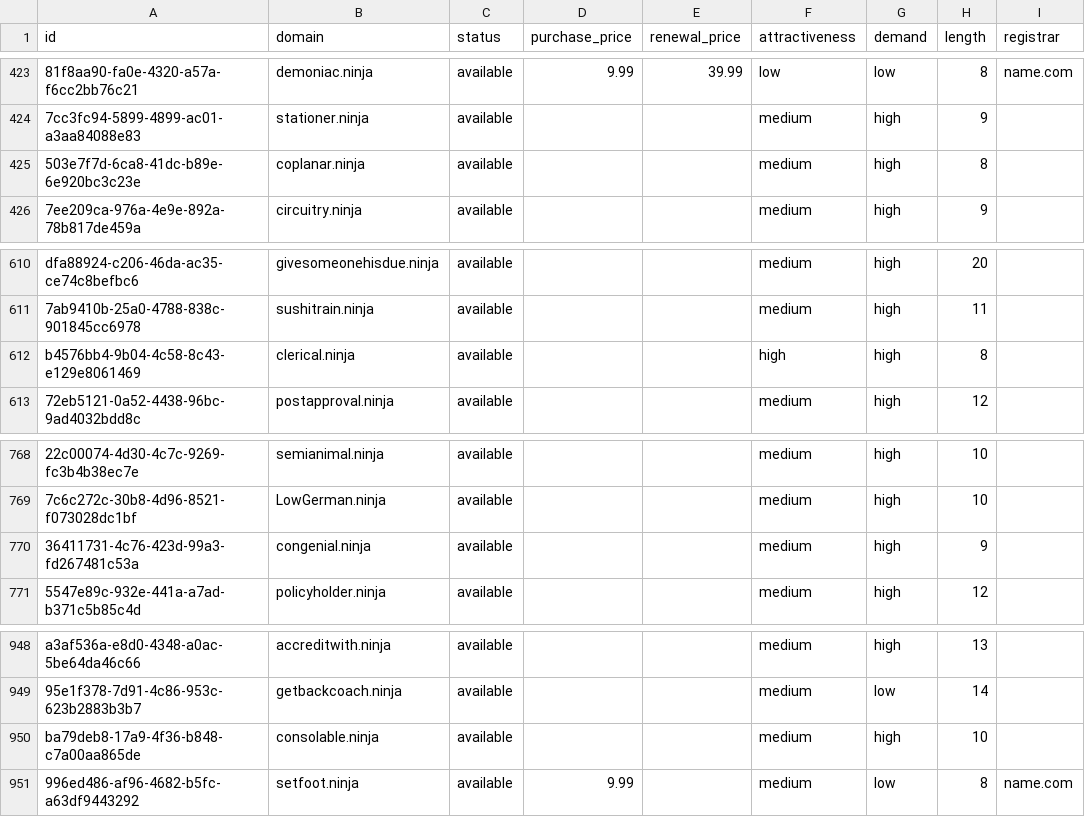
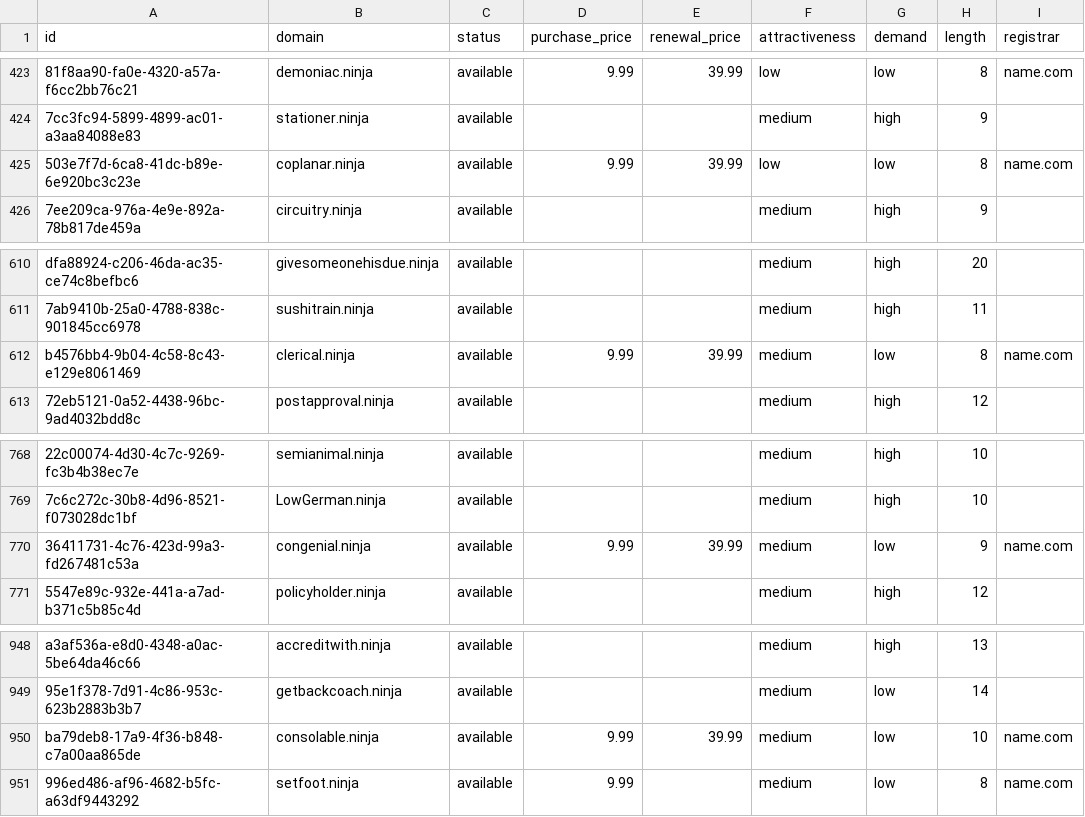
Before and after one commit to UniqueDomains/ninja-oneword-domains, a CSV file: ninja.csv, drawn as a sheet; only a part is shown, gaps mark what is left out; the diff names each change by its address in the sheet, - before the commit and + after, or states it on an @@ line.

Commit message:
Domains update

```diff
--- a/ninja.csv
+++ b/ninja.csv
-D425 (purchase_price): (empty)
+D425 (purchase_price): 9.99
-E425 (renewal_price): (empty)
+E425 (renewal_price): 39.99
-F425 (attractiveness): medium
+F425 (attractiveness): low
-G425 (demand): high
+G425 (demand): low
-I425 (registrar): (empty)
+I425 (registrar): name.com
-D612 (purchase_price): (empty)
+D612 (purchase_price): 9.99
-E612 (renewal_price): (empty)
+E612 (renewal_price): 39.99
-F612 (attractiveness): high
+F612 (attractiveness): medium
-G612 (demand): high
+G612 (demand): low
-I612 (registrar): (empty)
+I612 (registrar): name.com
-D770 (purchase_price): (empty)
+D770 (purchase_price): 9.99
-E770 (renewal_price): (empty)
+E770 (renewal_price): 39.99
-G770 (demand): high
+G770 (demand): low
-I770 (registrar): (empty)
+I770 (registrar): name.com
-D950 (purchase_price): (empty)
+D950 (purchase_price): 9.99
-E950 (renewal_price): (empty)
+E950 (renewal_price): 39.99
-G950 (demand): high
+G950 (demand): low
-I950 (registrar): (empty)
+I950 (registrar): name.com
```
Also changed, not shown: 4 other files.
